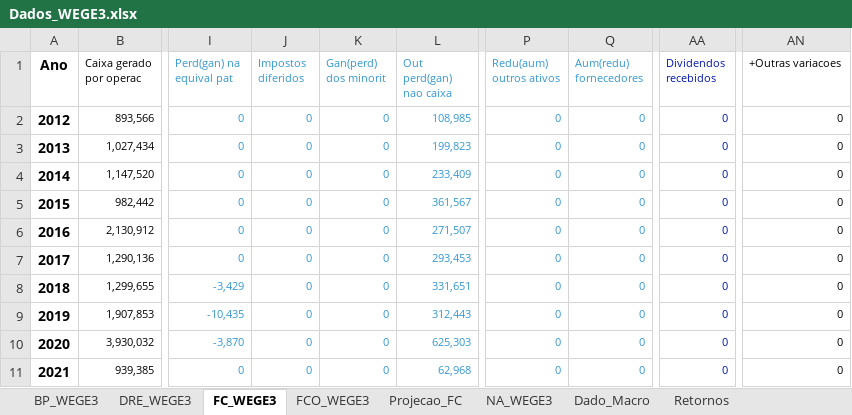
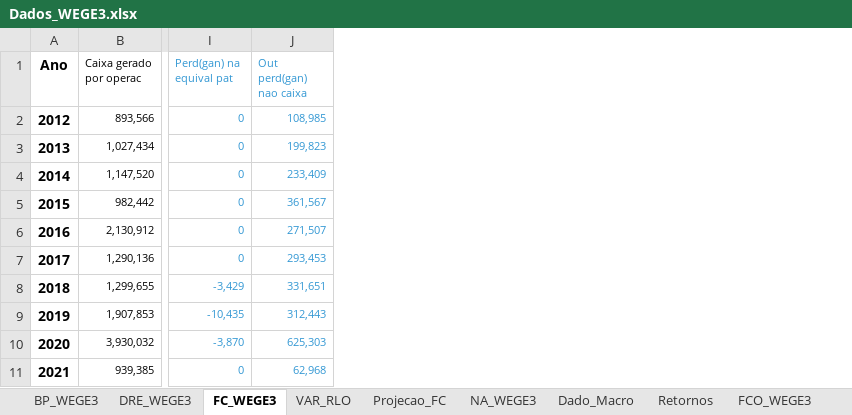
Before and after one commit to gabrielperussi/Dados_WEGE3, an Excel workbook: Dados_WEGE3.xlsx, sheet FC_WEGE3, drawn as a sheet; only a part is shown, gaps mark what is left out; values as stored, in another font and other column widths than the file's, no borders; the diff names each change by its address in the sheet, - before the commit and + after, or states it on an @@ line.

```diff
--- a/Dados_WEGE3.xlsx (sheet FC_WEGE3)
+++ b/Dados_WEGE3.xlsx (sheet FC_WEGE3)
+sheet tab: VAR_RLO
@@ sheet tab order changed: BP_WEGE3 | DRE_WEGE3 | FC_WEGE3 | VAR_RLO | Projecao_FC | NA_WEGE3 | Dado_Macro | Retornos | FCO_WEGE3 @@
-column J (Impostos diferidos), rows 2-11: all 0
-column K (Gan(perd) dos minorit), rows 2-11: all 0
-column P (Redu(aum) outros ativos), rows 2-11: all 0
-column Q (Aum(redu) fornecedores), rows 2-11: all 0
-column AA (Dividendos recebidos), rows 2-11: all 0
-column AN (+Outras variacoes), rows 2-11: all 0
```
Also changed, not shown: sheet FCO_WEGE3, sheet Projecao_FC, sheet DRE_WEGE3, sheet Retornos.
